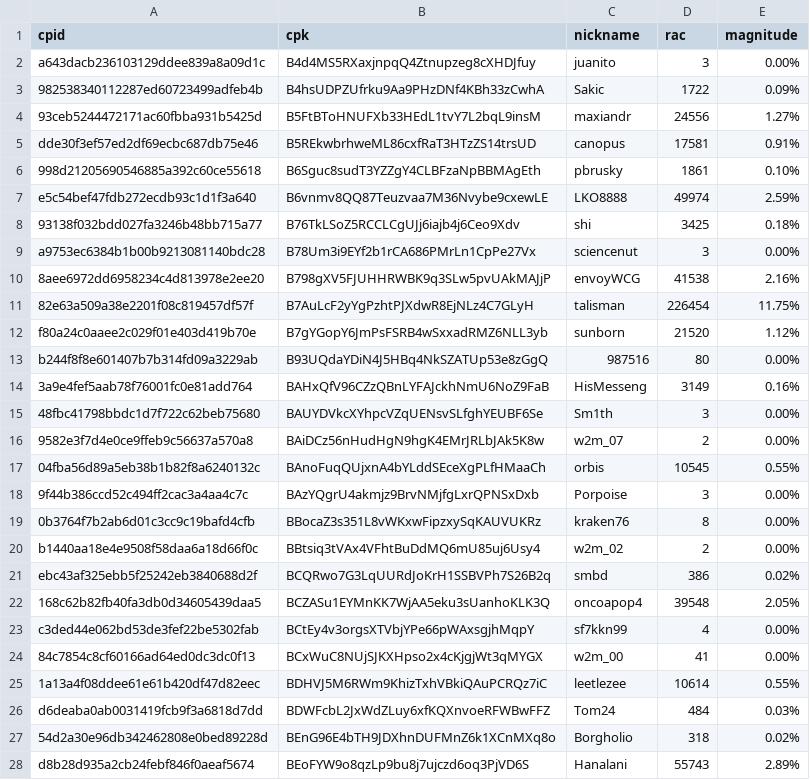
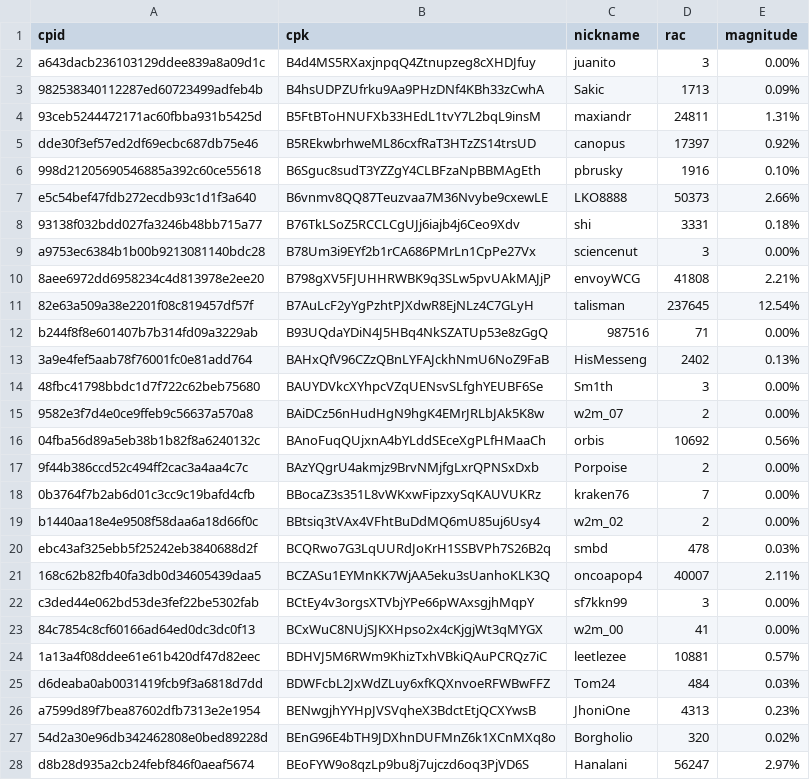
Before and after one commit to biblepay-community/bbp_stats, a CSV file: wcg-leaderboard.csv, drawn as a sheet; only a part is shown; the diff covers the shown part only.

```diff
--- a/wcg-leaderboard.csv
+++ b/wcg-leaderboard.csv
@@ -2,27 +2,27 @@ cpid,cpk,nickname,rac,magnitude
 a643dacb236103129ddee839a8a09d1c,B4d4MS5RXaxjnpqQ4Ztnupzeg8cXHDJfuy,juanito,3,0.00%
-982538340112287ed60723499adfeb4b,B4hsUDPZUfrku9Aa9PHzDNf4KBh33zCwhA,Sakic,1722,0.09%
-93ceb5244472171ac60fbba931b5425d,B5FtBToHNUFXb33HEdL1tvY7L2bqL9insM,maxiandr,24556,1.27%
-dde30f3ef57ed2df69ecbc687db75e46,B5REkwbrhweML86cxfRaT3HTzZS14trsUD,canopus,17581,0.91%
-998d21205690546885a392c60ce55618,B6Sguc8sudT3YZZgY4CLBFzaNpBBMAgEth,pbrusky,1861,0.10%
-e5c54bef47fdb272ecdb93c1d1f3a640,B6vnmv8QQ87Teuzvaa7M36Nvybe9cxewLE,LKO8888,49974,2.59%
-93138f032bdd027fa3246b48bb715a77,B76TkLSoZ5RCCLCgUJj6iajb4j6Ceo9Xdv,shi,3425,0.18%
+982538340112287ed60723499adfeb4b,B4hsUDPZUfrku9Aa9PHzDNf4KBh33zCwhA,Sakic,1713,0.09%
+93ceb5244472171ac60fbba931b5425d,B5FtBToHNUFXb33HEdL1tvY7L2bqL9insM,maxiandr,24811,1.31%
+dde30f3ef57ed2df69ecbc687db75e46,B5REkwbrhweML86cxfRaT3HTzZS14trsUD,canopus,17397,0.92%
+998d21205690546885a392c60ce55618,B6Sguc8sudT3YZZgY4CLBFzaNpBBMAgEth,pbrusky,1916,0.10%
+e5c54bef47fdb272ecdb93c1d1f3a640,B6vnmv8QQ87Teuzvaa7M36Nvybe9cxewLE,LKO8888,50373,2.66%
+93138f032bdd027fa3246b48bb715a77,B76TkLSoZ5RCCLCgUJj6iajb4j6Ceo9Xdv,shi,3331,0.18%
 a9753ec6384b1b00b9213081140bdc28,B78Um3i9EYf2b1rCA686PMrLn1CpPe27Vx,sciencenut,3,0.00%
-8aee6972dd6958234c4d813978e2ee20,B798gXV5FJUHHRWBK9q3SLw5pvUAkMAJjP,envoyWCG,41538,2.16%
-82e63a509a38e2201f08c819457df57f,B7AuLcF2yYgPzhtPJXdwR8EjNLz4C7GLyH,talisman,226454,11.75%
-f80a24c0aaee2c029f01e403d419b70e,B7gYGopY6JmPsFSRB4wSxxadRMZ6NLL3yb,sunborn,21520,1.12%
-b244f8f8e601407b7b314fd09a3229ab,B93UQdaYDiN4J5HBq4NkSZATUp53e8zGgQ,987516,80,0.00%
-3a9e4fef5aab78f76001fc0e81add764,BAHxQfV96CZzQBnLYFAJckhNmU6NoZ9FaB,HisMesseng,3149,0.16%
+8aee6972dd6958234c4d813978e2ee20,B798gXV5FJUHHRWBK9q3SLw5pvUAkMAJjP,envoyWCG,41808,2.21%
+82e63a509a38e2201f08c819457df57f,B7AuLcF2yYgPzhtPJXdwR8EjNLz4C7GLyH,talisman,237645,12.54%
+b244f8f8e601407b7b314fd09a3229ab,B93UQdaYDiN4J5HBq4NkSZATUp53e8zGgQ,987516,71,0.00%
+3a9e4fef5aab78f76001fc0e81add764,BAHxQfV96CZzQBnLYFAJckhNmU6NoZ9FaB,HisMesseng,2402,0.13%
 48fbc41798bbdc1d7f722c62beb75680,BAUYDVkcXYhpcVZqUENsvSLfghYEUBF6Se,Sm1th,3,0.00%
 9582e3f7d4e0ce9ffeb9c56637a570a8,BAiDCz56nHudHgN9hgK4EMrJRLbJAk5K8w,w2m_07,2,0.00%
-04fba56d89a5eb38b1b82f8a6240132c,BAnoFuqQUjxnA4bYLddSEceXgPLfHMaaCh,orbis,10545,0.55%
-9f44b386ccd52c494ff2cac3a4aa4c7c,BAzYQgrU4akmjz9BrvNMjfgLxrQPNSxDxb,Porpoise,3,0.00%
-0b3764f7b2ab6d01c3cc9c19bafd4cfb,BBocaZ3s351L8vWKxwFipzxySqKAUVUKRz,kraken76,8,0.00%
+04fba56d89a5eb38b1b82f8a6240132c,BAnoFuqQUjxnA4bYLddSEceXgPLfHMaaCh,orbis,10692,0.56%
+9f44b386ccd52c494ff2cac3a4aa4c7c,BAzYQgrU4akmjz9BrvNMjfgLxrQPNSxDxb,Porpoise,2,0.00%
+0b3764f7b2ab6d01c3cc9c19bafd4cfb,BBocaZ3s351L8vWKxwFipzxySqKAUVUKRz,kraken76,7,0.00%
 b1440aa18e4e9508f58daa6a18d66f0c,BBtsiq3tVAx4VFhtBuDdMQ6mU85uj6Usy4,w2m_02,2,0.00%
-ebc43af325ebb5f25242eb3840688d2f,BCQRwo7G3LqUURdJoKrH1SSBVPh7S26B2q,smbd,386,0.02%
-168c62b82fb40fa3db0d34605439daa5,BCZASu1EYMnKK7WjAA5eku3sUanhoKLK3Q,oncoapop4,39548,2.05%
-c3ded44e062bd53de3fef22be5302fab,BCtEy4v3orgsXTVbjYPe66pWAxsgjhMqpY,sf7kkn99,4,0.00%
+ebc43af325ebb5f25242eb3840688d2f,BCQRwo7G3LqUURdJoKrH1SSBVPh7S26B2q,smbd,478,0.03%
+168c62b82fb40fa3db0d34605439daa5,BCZASu1EYMnKK7WjAA5eku3sUanhoKLK3Q,oncoapop4,40007,2.11%
+c3ded44e062bd53de3fef22be5302fab,BCtEy4v3orgsXTVbjYPe66pWAxsgjhMqpY,sf7kkn99,3,0.00%
 84c7854c8cf60166ad64ed0dc3dc0f13,BCxWuC8NUjSJKXHpso2x4cKjgjWt3qMYGX,w2m_00,41,0.00%
-1a13a4f08ddee61e61b420df47d82eec,BDHVJ5M6RWm9KhizTxhVBkiQAuPCRQz7iC,leetlezee,10614,0.55%
+1a13a4f08ddee61e61b420df47d82eec,BDHVJ5M6RWm9KhizTxhVBkiQAuPCRQz7iC,leetlezee,10881,0.57%
 d6deaba0ab0031419fcb9f3a6818d7dd,BDWFcbL2JxWdZLuy6xfKQXnvoeRFWBwFFZ,Tom24,484,0.03%
-54d2a30e96db342462808e0bed89228d,BEnG96E4bTH9JDXhnDUFMnZ6k1XCnMXq8o,Borgholio,318,0.02%
-d8b28d935a2cb24febf846f0aeaf5674,BEoFYW9o8qzLp9bu8j7ujczd6oq3PjVD6S,Hanalani,55743,2.89%
+a7599d89f7bea87602dfb7313e2e1954,BENwgjhYYHpJVSVqheX3BdctEtjQCXYwsB,JhoniOne,4313,0.23%
+54d2a30e96db342462808e0bed89228d,BEnG96E4bTH9JDXhnDUFMnZ6k1XCnMXq8o,Borgholio,320,0.02%
+d8b28d935a2cb24febf846f0aeaf5674,BEoFYW9o8qzLp9bu8j7ujczd6oq3PjVD6S,Hanalani,56247,2.97%
```
Also changed, not shown: 1 added row, 2 removed rows and 38 edited cells elsewhere in this file, dwssummary.csv, 3 other files.
